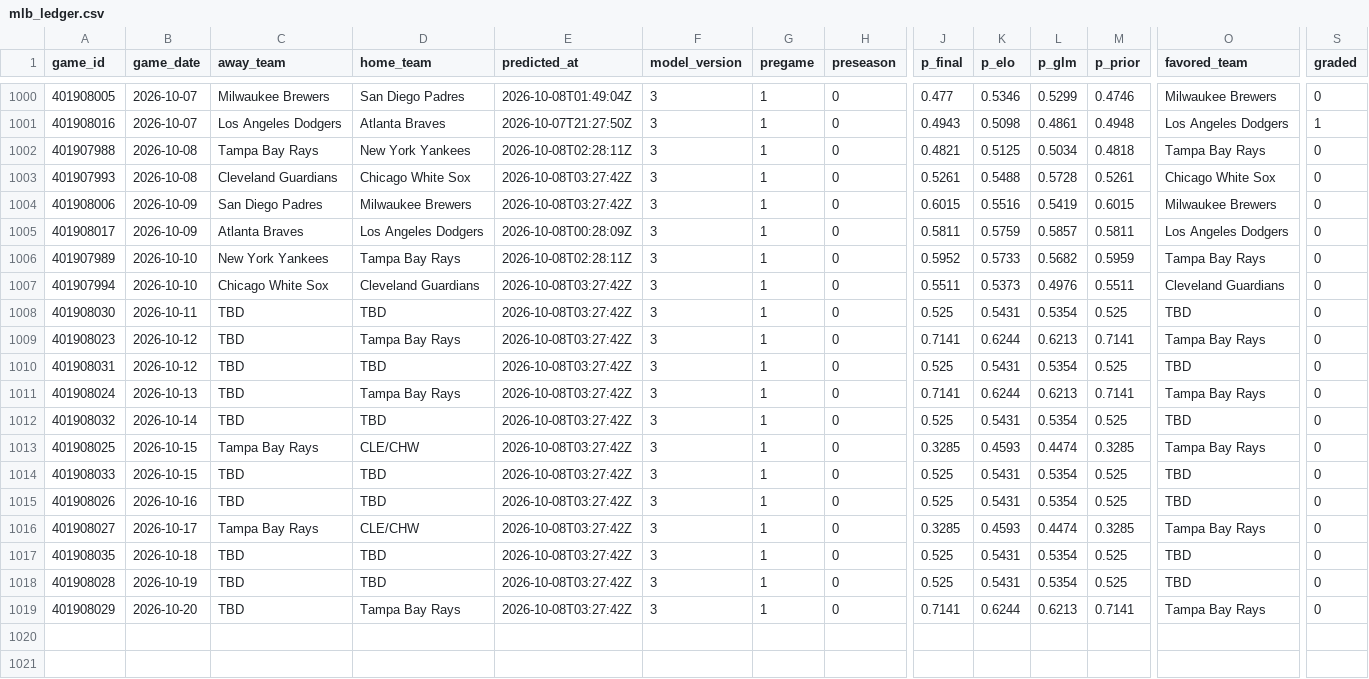
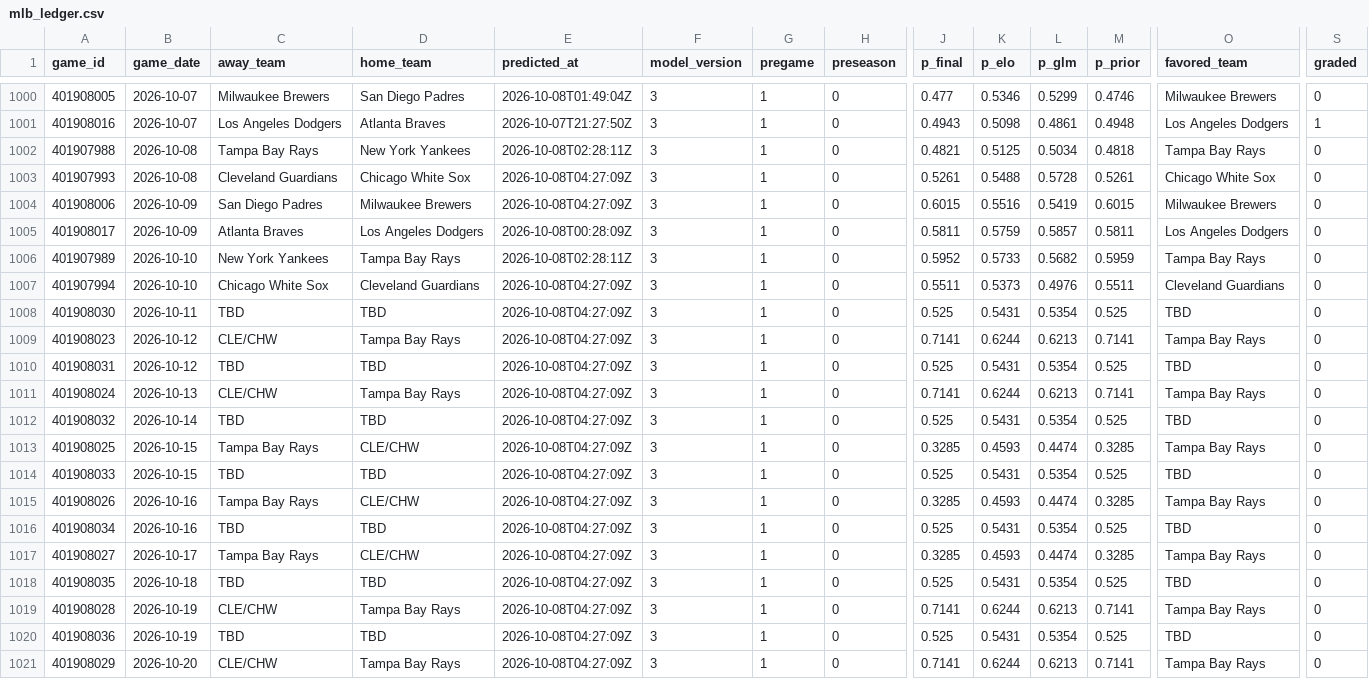
Before and after one commit to mfradkin2/sports-predictions, a CSV file: history/mlb_ledger.csv, drawn as a sheet; only a part is shown, gaps mark what is left out; addresses are those after the commit; rows hold the shown columns only; the diff names each change by its address in the sheet, - before the commit and + after, or states it on an @@ line.

```diff
--- a/history/mlb_ledger.csv
+++ b/history/mlb_ledger.csv
-E1003:E1004 (predicted_at): 2026-10-08T03:27:42Z
+E1003:E1004 (predicted_at): 2026-10-08T04:27:09Z
-E1007:E1015 (predicted_at): 2026-10-08T03:27:42Z
+E1007:E1015 (predicted_at): 2026-10-08T04:27:09Z
-C1009 (away_team): TBD
+C1009 (away_team): CLE/CHW
-C1011 (away_team): TBD
+C1011 (away_team): CLE/CHW
-C1015 (away_team): TBD
+C1015 (away_team): Tampa Bay Rays
-D1015 (home_team): TBD
+D1015 (home_team): CLE/CHW
-J1015 (p_final): 0.525
+J1015 (p_final): 0.3285
-K1015 (p_elo): 0.5431
+K1015 (p_elo): 0.4593
-L1015 (p_glm): 0.5354
+L1015 (p_glm): 0.4474
-M1015 (p_prior): 0.525
+M1015 (p_prior): 0.3285
-O1015 (favored_team): TBD
+O1015 (favored_team): Tampa Bay Rays
+row 1016: 401908034 | 2026-10-16 | TBD | TBD | 2026-10-08T04:27:09Z | 3 | 1 | 0 | 0.525 | 0.5431 | 0.5354 | 0.525 | TBD | 0
-E1017:E1019 (predicted_at): 2026-10-08T03:27:42Z
+E1017:E1019 (predicted_at): 2026-10-08T04:27:09Z
-C1019 (away_team): TBD
+C1019 (away_team): CLE/CHW
-D1019 (home_team): TBD
+D1019 (home_team): Tampa Bay Rays
-J1019 (p_final): 0.525
+J1019 (p_final): 0.7141
-K1019 (p_elo): 0.5431
+K1019 (p_elo): 0.6244
-L1019 (p_glm): 0.5354
+L1019 (p_glm): 0.6213
-M1019 (p_prior): 0.525
+M1019 (p_prior): 0.7141
-O1019 (favored_team): TBD
+O1019 (favored_team): Tampa Bay Rays
+row 1020: 401908036 | 2026-10-19 | TBD | TBD | 2026-10-08T04:27:09Z | 3 | 1 | 0 | 0.525 | 0.5431 | 0.5354 | 0.525 | TBD | 0
-C1021 (away_team): TBD
+C1021 (away_team): CLE/CHW
-E1021 (predicted_at): 2026-10-08T03:27:42Z
+E1021 (predicted_at): 2026-10-08T04:27:09Z
```
Also changed, not shown: history/nba_ledger.csv, history/nfl_ledger.csv, 26 other files.
